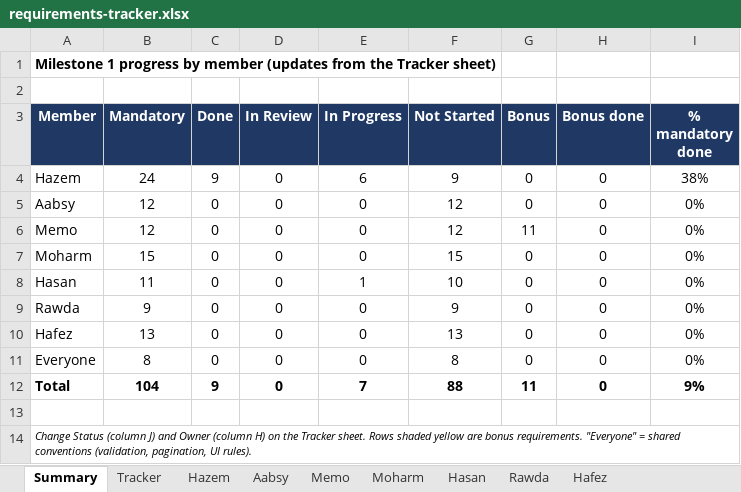
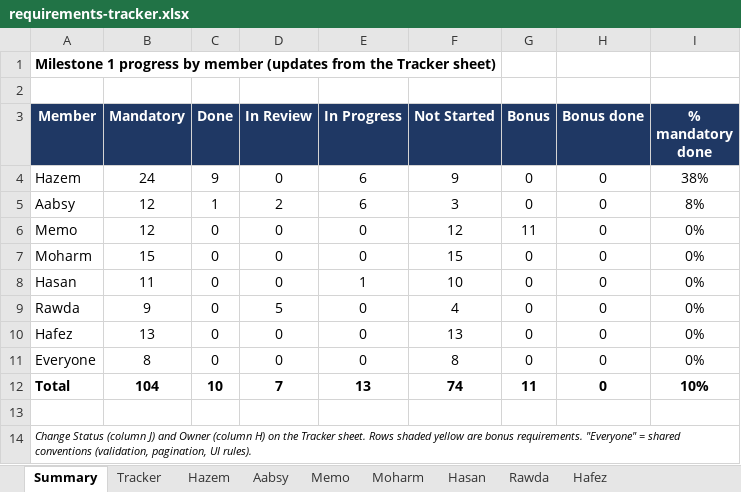
Before and after one commit to Hazem1720/travel-platform, an Excel workbook: docs/requirements/requirements-tracker.xlsx, sheet Summary, drawn as a sheet; values as stored, in another font and other column widths than the file's, no borders; the diff names each change by its address in the sheet, - before the commit and + after, or states it on an @@ line.

```diff
--- a/docs/requirements/requirements-tracker.xlsx (sheet Summary)
+++ b/docs/requirements/requirements-tracker.xlsx (sheet Summary)
-C5 (Done): 0
+C5 (Done): 1
-D5 (In Review): 0
+D5 (In Review): 2
-E5 (In Progress): 0
+E5 (In Progress): 6
-F5 (Not Started): 12
+F5 (Not Started): 3
-I5 (% mandatory done): 0%
+I5 (% mandatory done): 8%
-D9 (In Review): 0
+D9 (In Review): 5
-F9 (Not Started): 9
+F9 (Not Started): 4
-C12 (Done): 9
+C12 (Done): 10
-D12 (In Review): 0
+D12 (In Review): 7
-E12 (In Progress): 7
+E12 (In Progress): 13
-F12 (Not Started): 88
+F12 (Not Started): 74
-I12 (% mandatory done): 9%
+I12 (% mandatory done): 10%
```
Also changed, not shown: sheet Tracker, sheet Aabsy, sheet Rawda, 2 other files.
